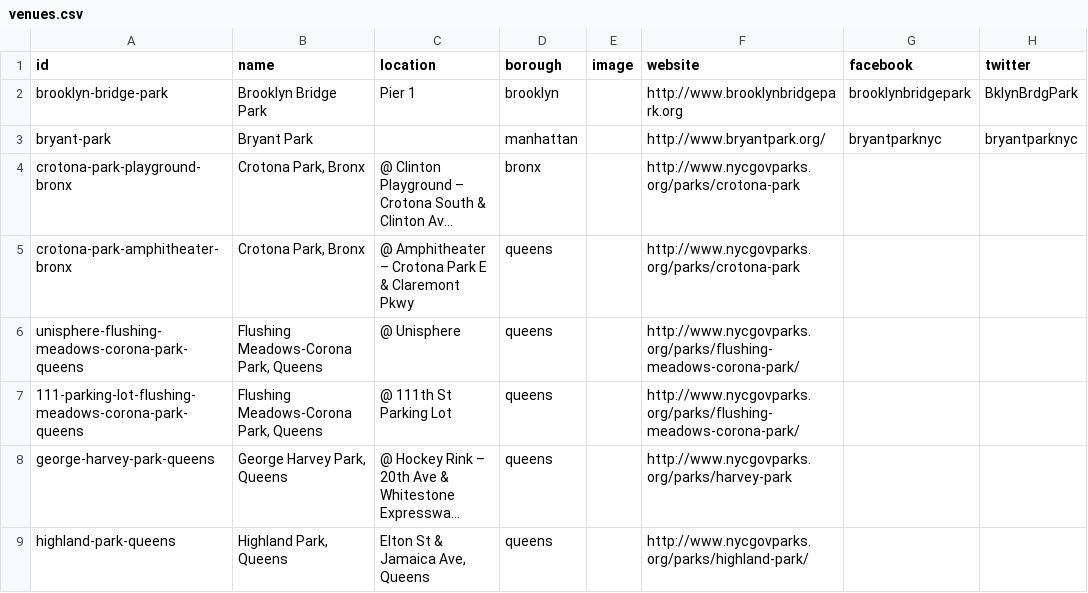
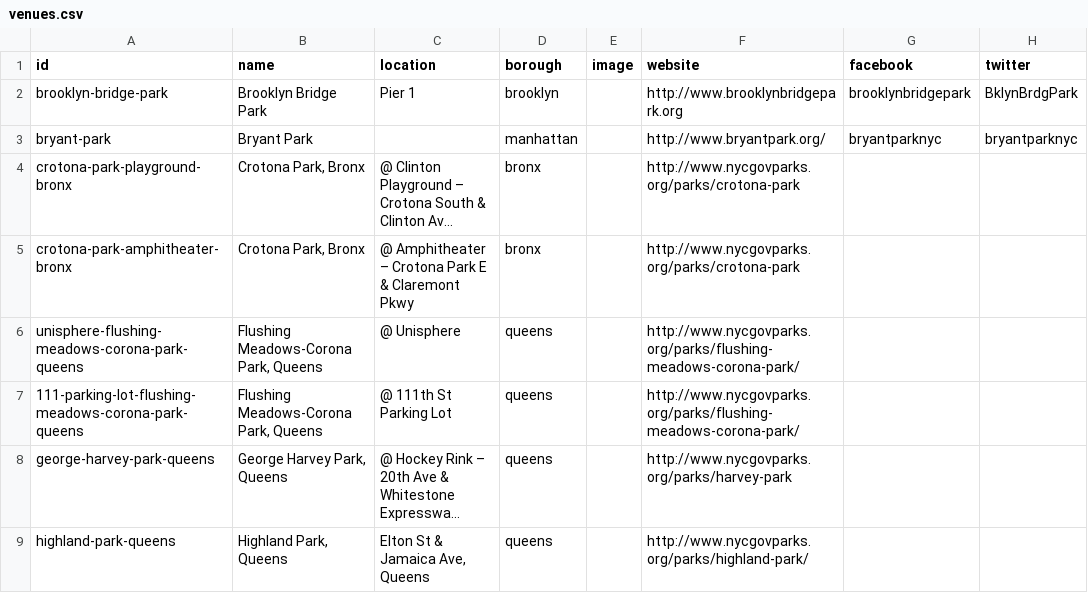
Before and after one commit to adamaveray/summermovies, a CSV file: data/2016/venues.csv, drawn as a sheet; only a part is shown; long unchanged cells end in …; the diff names each change by its address in the sheet, - before the commit and + after, or states it on an @@ line.

Commit message:
Updated venue borough

```diff
--- a/data/2016/venues.csv
+++ b/data/2016/venues.csv
-D5 (borough): queens
+D5 (borough): bronx
```
